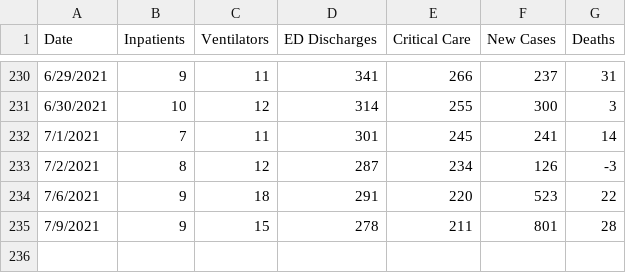
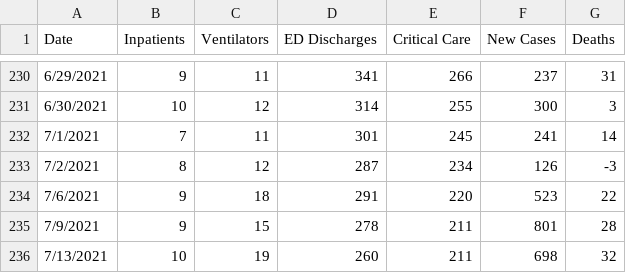
Before and after one commit to damaneice/covid-19, a CSV file: src/data/COVID-19-hospitalizations.csv, drawn as a sheet; only a part is shown, gaps mark what is left out.

```diff
--- a/src/data/COVID-19-hospitalizations.csv
+++ b/src/data/COVID-19-hospitalizations.csv
@@ -235 +235,2 @@ Date,Inpatients,Ventilators,ED Discharges,Critical Care,New Cases,Deaths
 7/9/2021,9,15,278,211,801,28
+7/13/2021,10,19,260,211,698,32
```
Also changed, not shown: src/data/state-cases-by-date-per-100k.csv, src/data/state-cases-by-date.csv, 2 other files.
